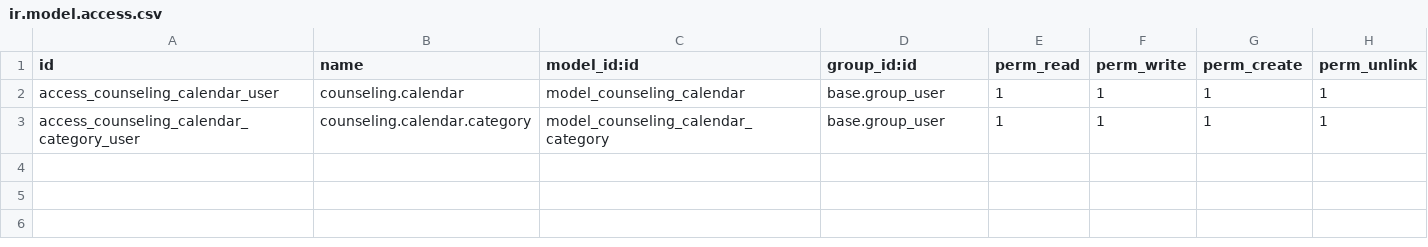
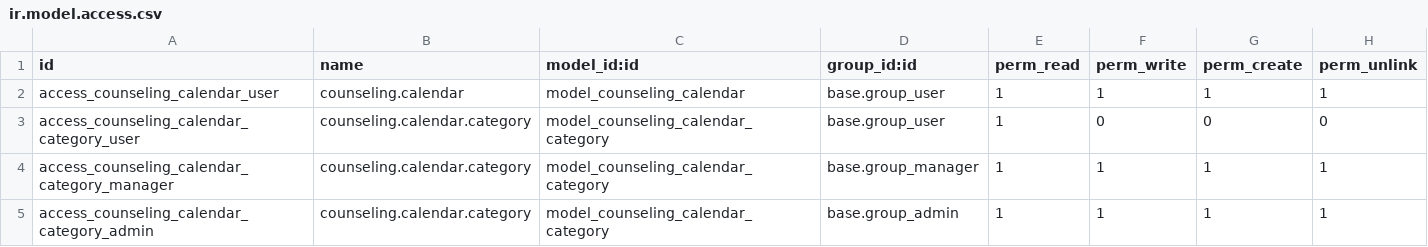
Before and after one commit to Micronaet/micronaet-counseling, a CSV file: counseling/security/ir.model.access.csv, drawn as a sheet.

Commit message:
generic bugfix (fast message)

```diff
--- a/counseling/security/ir.model.access.csv
+++ b/counseling/security/ir.model.access.csv
@@ -2,2 +2,4 @@
 access_counseling_calendar_user,counseling.calendar,model_counseling_calendar,base.group_user,1,1,1,1
-access_counseling_calendar_category_user,counseling.calendar.category,model_counseling_calendar_category,base.group_user,1,1,1,1
+access_counseling_calendar_category_user,counseling.calendar.category,model_counseling_calendar_category,base.group_user,1,0,0,0
+access_counseling_calendar_category_manager,counseling.calendar.category,model_counseling_calendar_category,base.group_manager,1,1,1,1
+access_counseling_calendar_category_admin,counseling.calendar.category,model_counseling_calendar_category,base.group_admin,1,1,1,1
```
